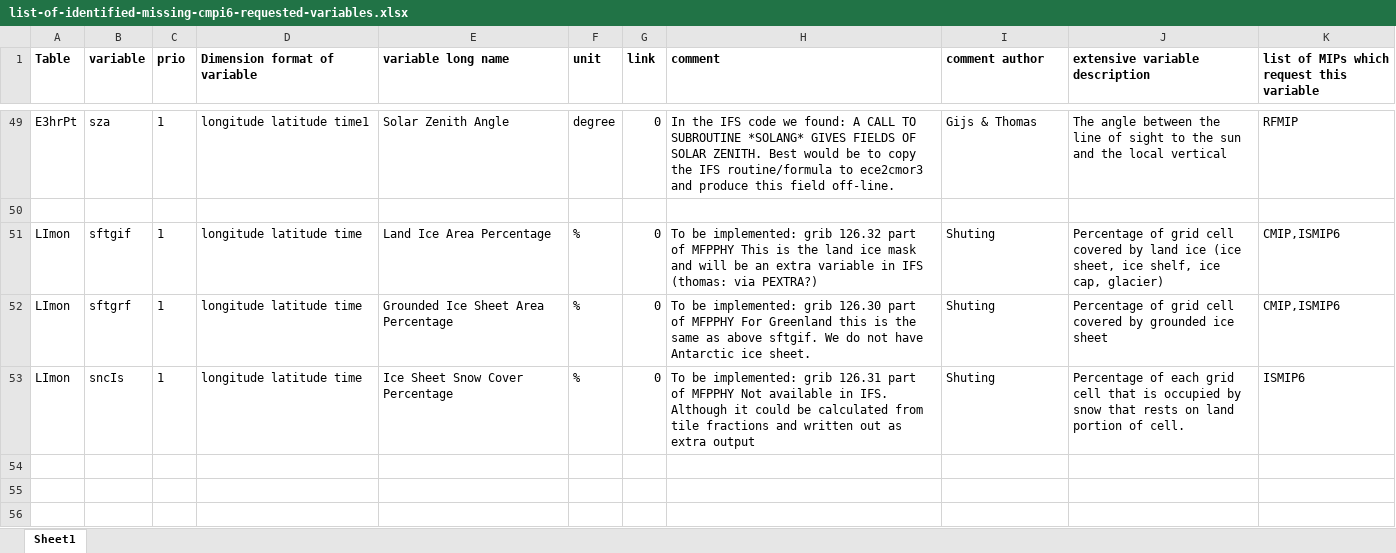
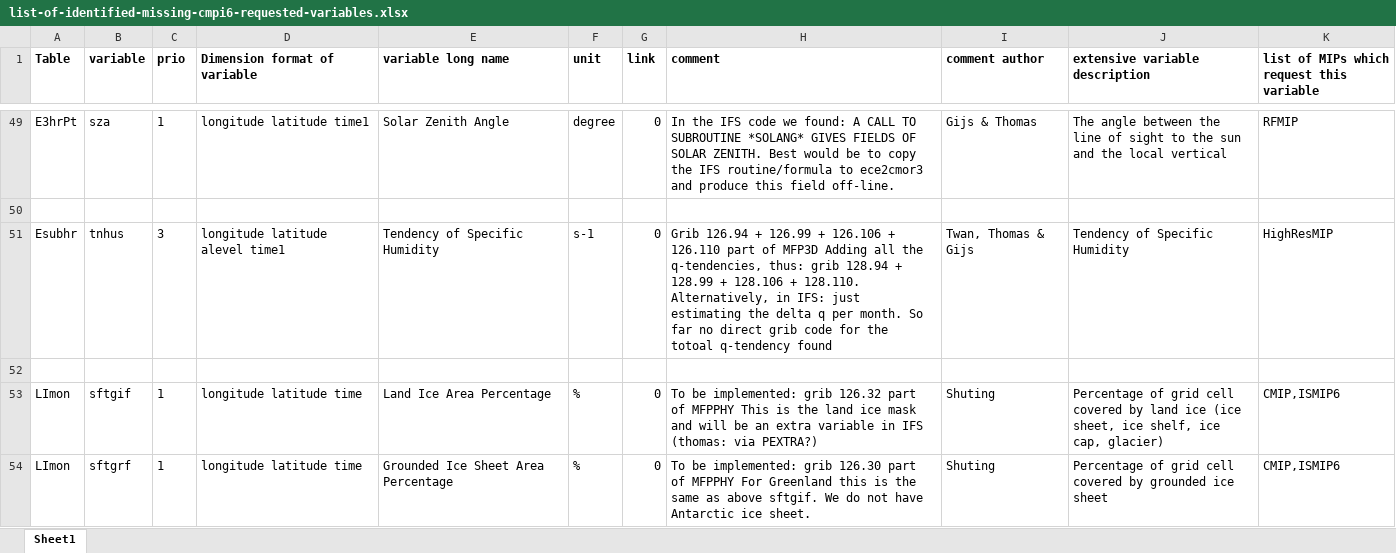
Before and after one commit to EC-Earth/ece2cmor3, an Excel workbook: ece2cmor3/resources/list-of-identified-missing-cmpi6-requested-variables.xlsx, sheet Sheet1, drawn as a sheet; only a part is shown, gaps mark what is left out; the shorter side is filled out with more unchanged rows; values as stored, in another font and other column widths than the file's, no borders; the diff names each change by its address in the sheet, - before the commit and + after, or states it on an @@ line.

```diff
--- a/ece2cmor3/resources/list-of-identified-missing-cmpi6-requested-variables.xlsx (sheet Sheet1)
+++ b/ece2cmor3/resources/list-of-identified-missing-cmpi6-requested-variables.xlsx (sheet Sheet1)
+row 51: Esubhr | tnhus | 3 | longitude latitude alevel time1 | Tendency of Specific Humidity | s-1 | 0 | Grib 126.94 + 126.99 + 126.106 + 126.110 part of MFP3D Adding all the q-tendencies, thus: grib 128.94 + 128.99 + 128.106 + 128.110. Alternatively, in IFS: just estimating the delta q per month. So far no direct grib code for the totoal q-tendency found | Twan, Thomas & Gijs | Tendency of Specific Humidity | HighResMIP
+row 52: (empty)
```
Also changed, not shown: ece2cmor3/resources/list-of-ignored-cmpi6-requested-variables.xlsx.
